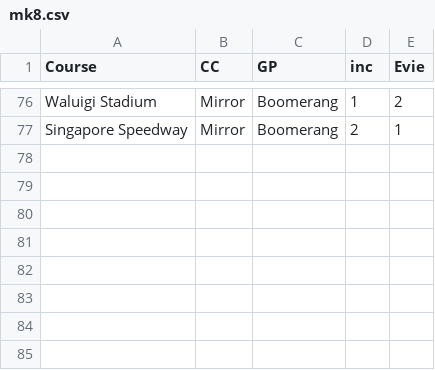
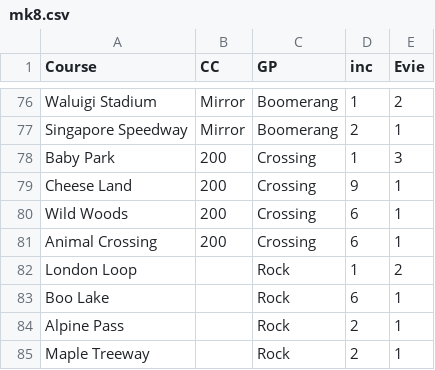
Before and after one commit to inc-cat/Mario-Kart-8-Stats, a CSV file: public/data/mk8.csv, drawn as a sheet; only a part is shown, gaps mark what is left out; the diff names each change by its address in the sheet, - before the commit and + after, or states it on an @@ line.

Commit message:
Update csv

```diff
--- a/public/data/mk8.csv
+++ b/public/data/mk8.csv
+row 78: Baby Park | 200 | Crossing | 1 | 3
+row 79: Cheese Land | 200 | Crossing | 9 | 1
+row 80: Wild Woods | 200 | Crossing | 6 | 1
+row 81: Animal Crossing | 200 | Crossing | 6 | 1
+row 82: London Loop |  | Rock | 1 | 2
+row 83: Boo Lake |  | Rock | 6 | 1
+row 84: Alpine Pass |  | Rock | 2 | 1
+row 85: Maple Treeway |  | Rock | 2 | 1
```
